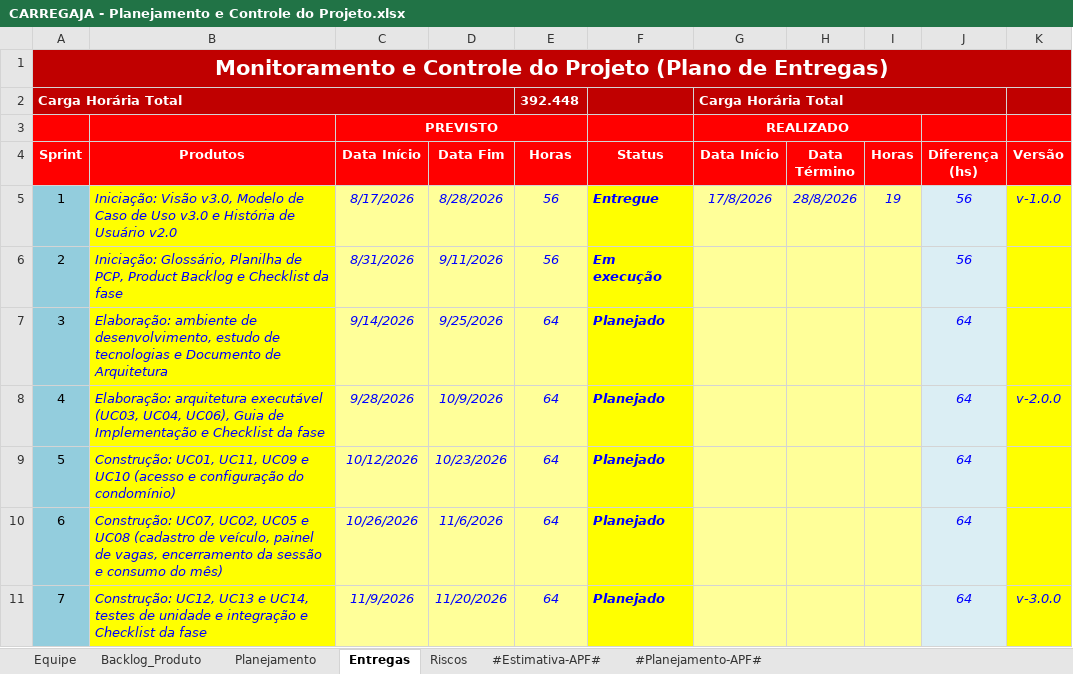
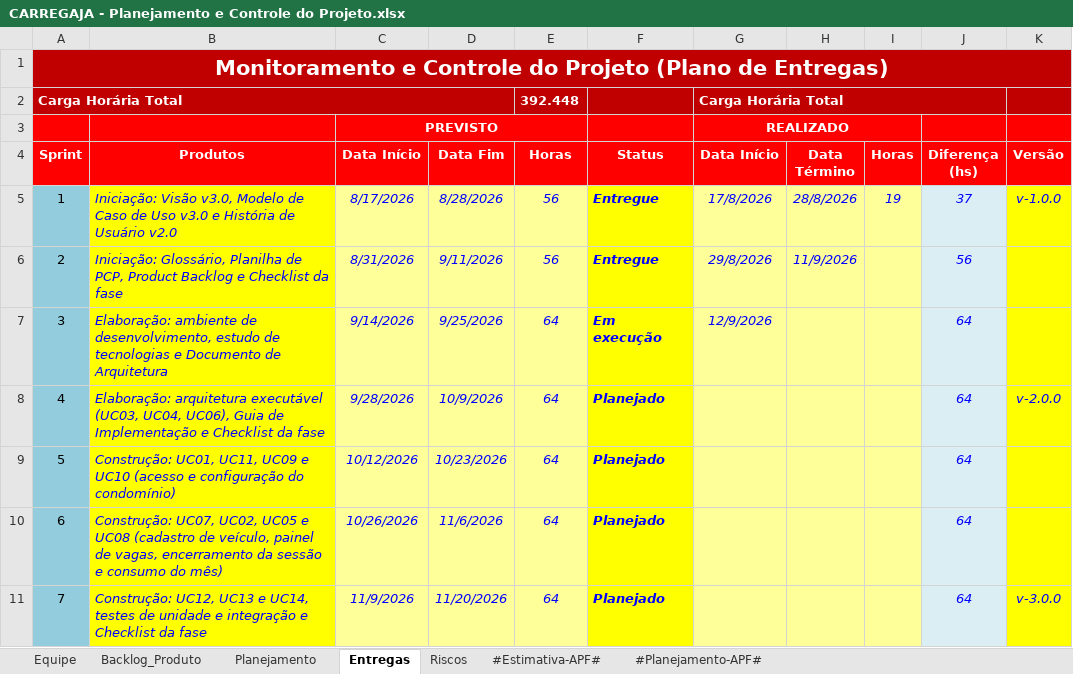
Before and after one commit to AndreMoreira00/CarregaJA, an Excel workbook: 6.Gerenciamento de Projeto/CARREGAJA - Planejamento e Controle do Projeto.xlsx, sheet Entregas, drawn as a sheet; only a part is shown; values as stored, in another font and other column widths than the file's, no borders; conditional formats not drawn; the diff names each change by its address in the sheet, - before the commit and + after, or states it on an @@ line.

```diff
--- a/6.Gerenciamento de Projeto/CARREGAJA - Planejamento e Controle do Projeto.xlsx (sheet Entregas)
+++ b/6.Gerenciamento de Projeto/CARREGAJA - Planejamento e Controle do Projeto.xlsx (sheet Entregas)
-J5 (Diferença (hs)): 56
+J5 (Diferença (hs)): 37
-F6 (Status): Em execução
+F6 (Status): Entregue
-G6 (Data Início): (empty)
+G6 (Data Início): 29/8/2026
-H6 (Data Término): (empty)
+H6 (Data Término): 11/9/2026
-F7 (Status): Planejado
+F7 (Status): Em execução
-G7 (Data Início): (empty)
+G7 (Data Início): 12/9/2026
```
Also changed, not shown: sheet Backlog_Produto, 6.Gerenciamento de Projeto/CARREGAJA - Checklist de Projeto.xlsx, 2 other files.
